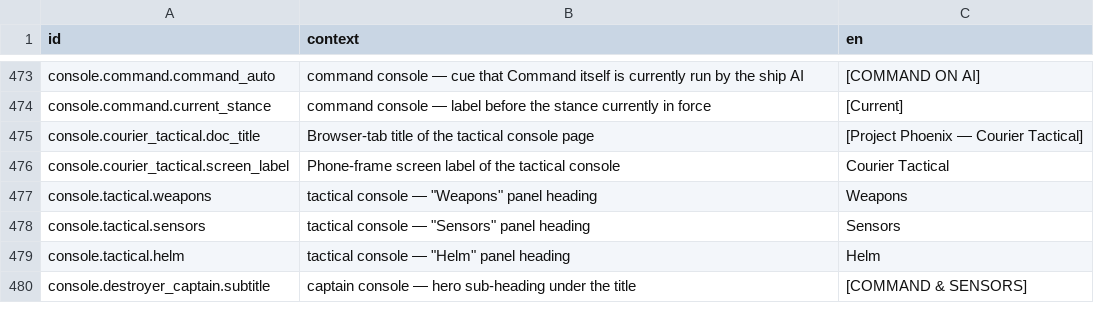
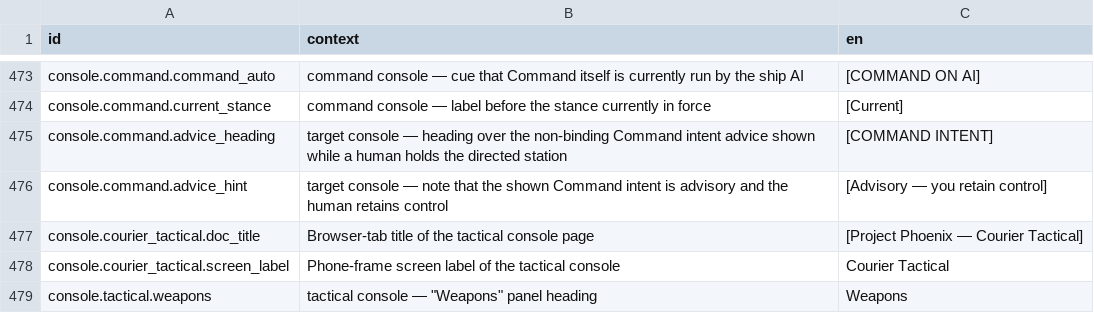
Before and after one commit to jkeywo/project-phoenix-v2, a CSV file: assets/strings/strings.csv, drawn as a sheet; only a part is shown, gaps mark what is left out; the shorter side is filled out with more unchanged rows.

```diff
--- a/assets/strings/strings.csv
+++ b/assets/strings/strings.csv
@@ -474,2 +474,4 @@ console.command.command_auto,command console — cue that Command itself is curr
 console.command.current_stance,command console — label before the stance currently in force,[Current]
+console.command.advice_heading,"target console — heading over the non-binding Command intent advice shown while a human holds the directed station",[COMMAND INTENT]
+console.command.advice_hint,"target console — note that the shown Command intent is advisory and the human retains control",[Advisory — you retain control]
 console.courier_tactical.doc_title,Browser-tab title of the tactical console page,[Project Phoenix — Courier Tactical]
```
Also changed, not shown: 9 other files.
